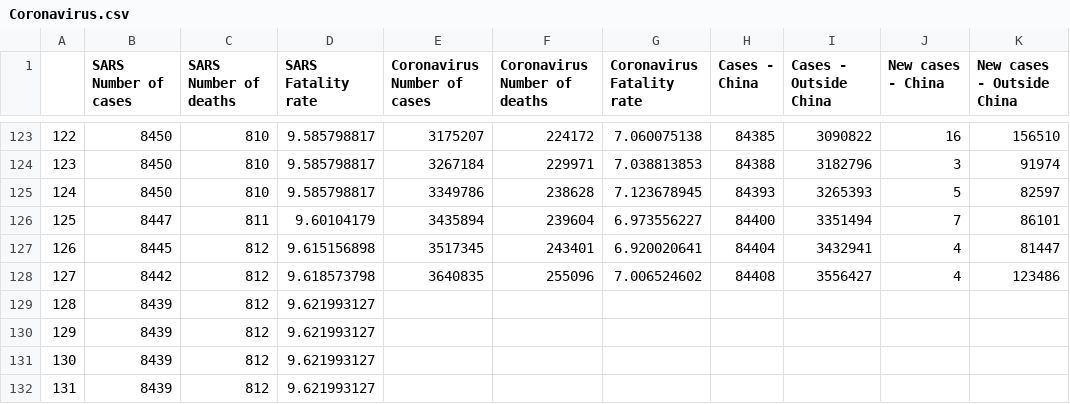
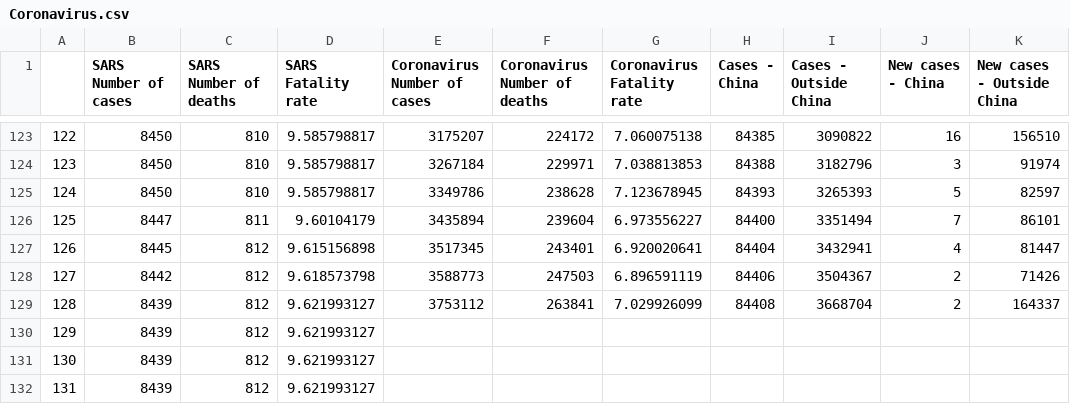
Before and after one commit to zacharieabid/EnergyScan, a CSV file: Coronavirus.csv, drawn as a sheet; only a part is shown, gaps mark what is left out.

Commit message:
Add files via upload
CORONA 070520

```diff
--- a/Coronavirus.csv
+++ b/Coronavirus.csv
@@ -127,4 +127,4 @@
 126,8445,812,9.615156898,3517345,243401,6.920020641,84404,3432941,4,81447
-127,8442,812,9.618573798,3640835,255096,7.006524602,84408,3556427,4,123486
-128,8439,812,9.621993127,,,,,,,
+127,8442,812,9.618573798,3588773,247503,6.896591119,84406,3504367,2,71426
+128,8439,812,9.621993127,3753112,263841,7.029926099,84408,3668704,2,164337
 129,8439,812,9.621993127,,,,,,,
```
